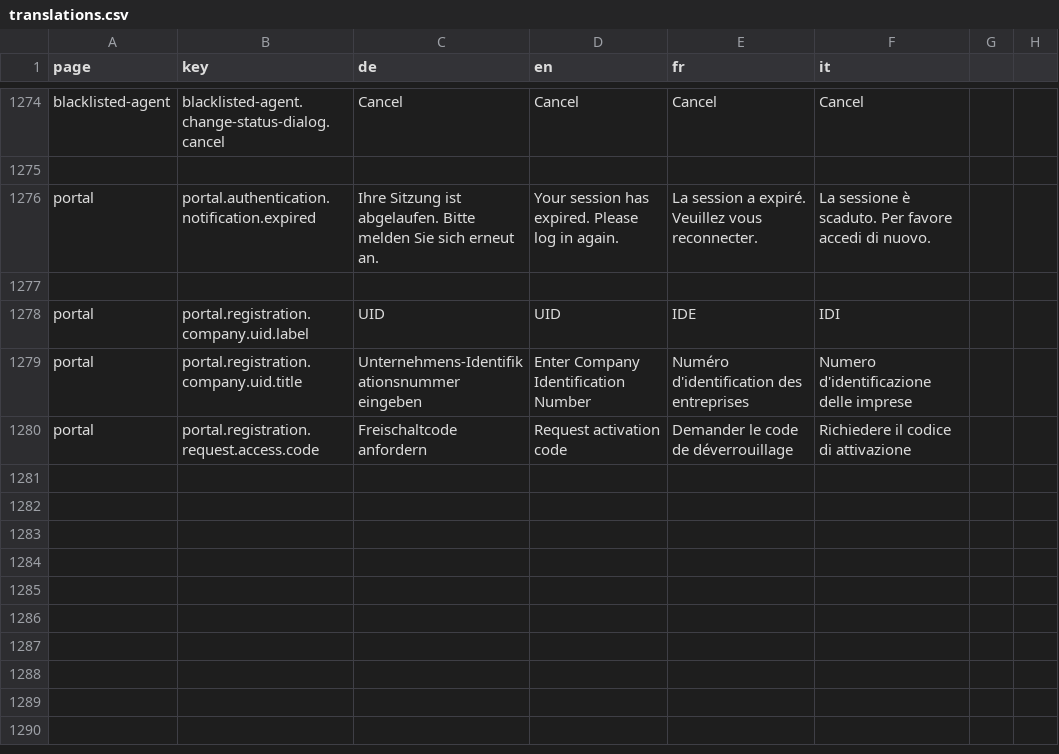
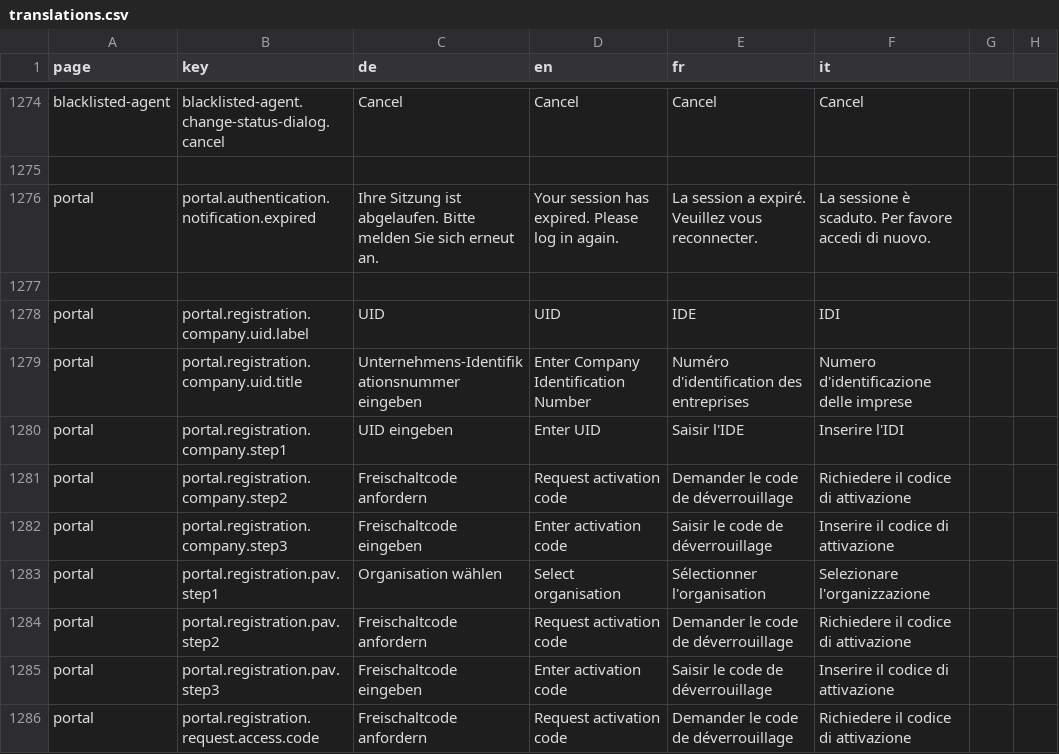
Before and after one commit to FeatureToggleStudy/alv-portal, a CSV file: alv-portal-ui/translations.csv, drawn as a sheet; only a part is shown, gaps mark what is left out; the diff names each change by its address in the sheet, - before the commit and + after, or states it on an @@ line.

```diff
--- a/alv-portal-ui/translations.csv
+++ b/alv-portal-ui/translations.csv
+row 1280: portal | portal.registration.company.step1 | UID eingeben | Enter UID | Saisir l'IDE | Inserire l'IDI
+row 1281: portal | portal.registration.company.step2 | Freischaltcode anfordern | Request activation code | Demander le code de déverrouillage | Richiedere il codice di attivazione
+row 1282: portal | portal.registration.company.step3 | Freischaltcode eingeben | Enter activation code | Saisir le code de déverrouillage | Inserire il codice di attivazione
+row 1283: portal | portal.registration.pav.step1 | Organisation wählen | Select organisation | Sélectionner l'organisation | Selezionare l'organizzazione
+row 1284: portal | portal.registration.pav.step2 | Freischaltcode anfordern | Request activation code | Demander le code de déverrouillage | Richiedere il codice di attivazione
+row 1285: portal | portal.registration.pav.step3 | Freischaltcode eingeben | Enter activation code | Saisir le code de déverrouillage | Inserire il codice di attivazione
```
Also changed, not shown: 34 other files.
